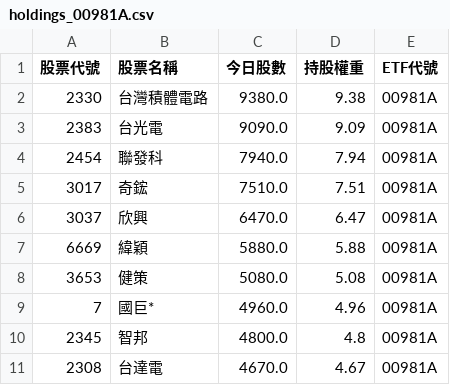
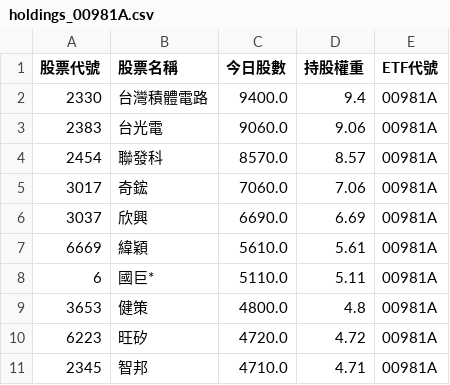
Before and after one commit to caesar263/my-etf-tracker, a CSV file: holdings_00981A.csv, drawn as a sheet.

```diff
--- a/holdings_00981A.csv
+++ b/holdings_00981A.csv
@@ -1,11 +1,11 @@
 股票代號,股票名稱,今日股數,持股權重,ETF代號
-2330,台灣積體電路,9380.0,9.38,00981A
-2383,台光電,9090.0,9.09,00981A
-2454,聯發科,7940.0,7.94,00981A
-3017,奇鋐,7510.0,7.51,00981A
-3037,欣興,6470.0,6.47,00981A
-6669,緯穎,5880.0,5.88,00981A
-3653,健策,5080.0,5.08,00981A
-7,國巨*,4960.0,4.96,00981A
-2345,智邦,4800.0,4.8,00981A
-2308,台達電,4670.0,4.67,00981A
+2330,台灣積體電路,9400.0,9.4,00981A
+2383,台光電,9060.0,9.06,00981A
+2454,聯發科,8570.0,8.57,00981A
+3017,奇鋐,7060.0,7.06,00981A
+3037,欣興,6690.0,6.69,00981A
+6669,緯穎,5610.0,5.61,00981A
+6,國巨*,5110.0,5.11,00981A
+3653,健策,4800.0,4.8,00981A
+6223,旺矽,4720.0,4.72,00981A
+2345,智邦,4710.0,4.71,00981A
```
Also changed, not shown: final_analysis.csv, holdings_00987A.csv, 14 other files.
